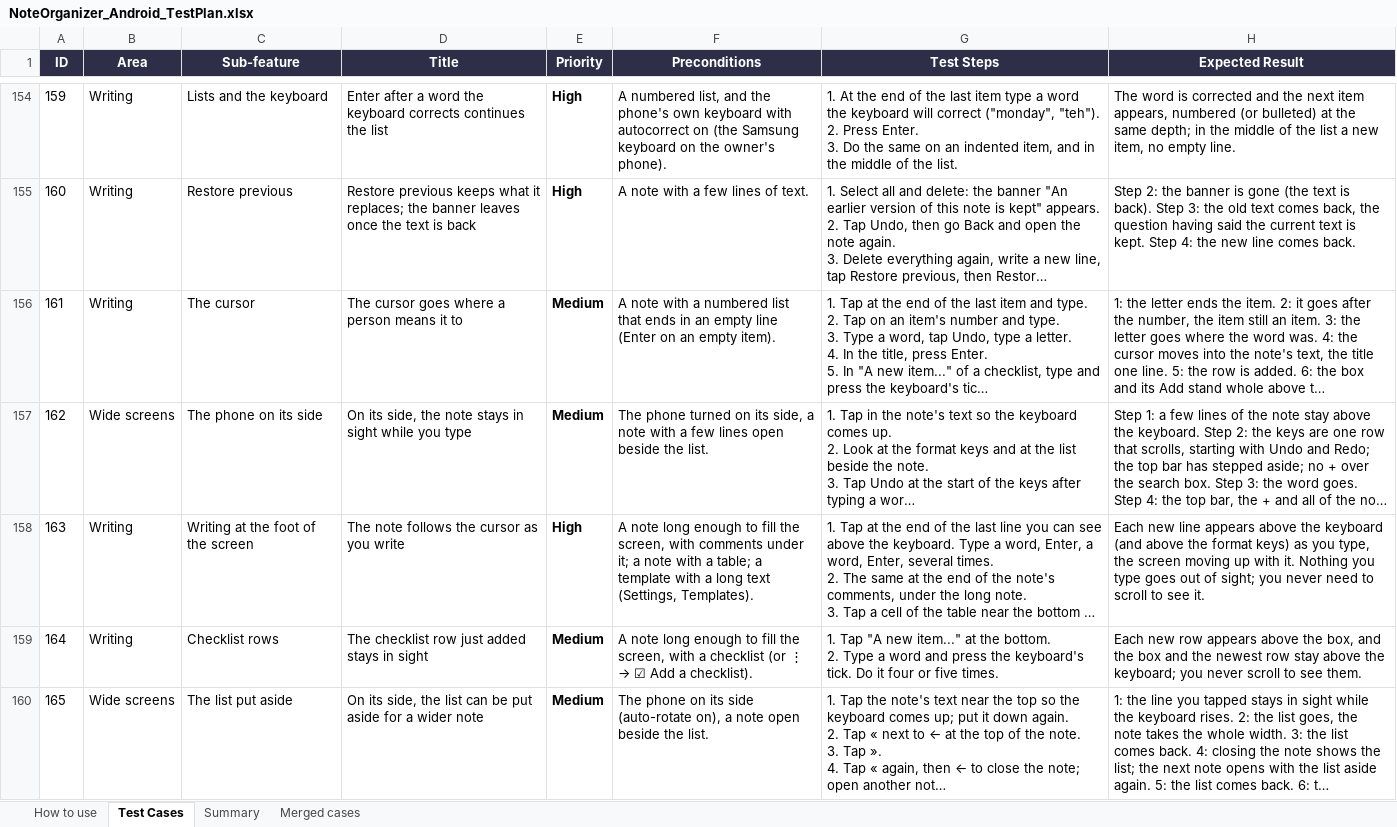
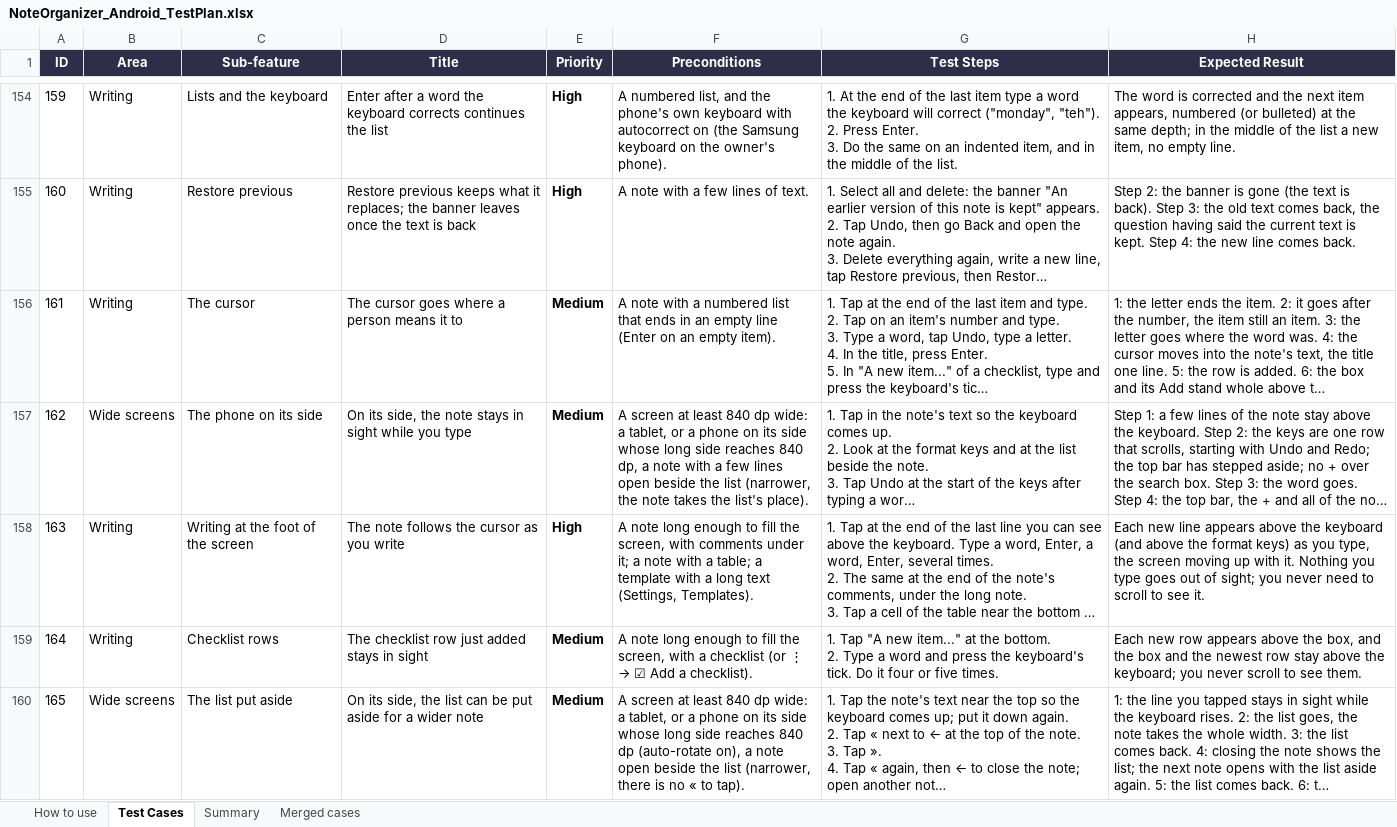
Before and after one commit to AlexandraMoldovan95/noteOrganizerForAndroid, an Excel workbook: qa/NoteOrganizer_Android_TestPlan.xlsx, sheet Test Cases, drawn as a sheet; only a part is shown, gaps mark what is left out; long unchanged cells end in …; values as stored, in another font and other column widths than the file's, no borders; the diff covers the shown part only; the diff names each change by its address in the sheet, - before the commit and + after, or states it on an @@ line.

```diff
--- a/qa/NoteOrganizer_Android_TestPlan.xlsx (sheet Test Cases)
+++ b/qa/NoteOrganizer_Android_TestPlan.xlsx (sheet Test Cases)
-F157 (Preconditions): The phone turned on its side, a note with a few lines open beside the list.
+F157 (Preconditions): A screen at least 840 dp wide: a tablet, or a phone on its side whose long side reaches 840 dp, a note with a few lines open beside the list (narrower, the note takes the list's place).
-F160 (Preconditions): The phone on its side (auto-rotate on), a note open beside the list.
+F160 (Preconditions): A screen at least 840 dp wide: a tablet, or a phone on its side whose long side reaches 840 dp (auto-rotate on), a note open beside the list (narrower, there is no « to tap).
```
Also changed, not shown: 11 edited cells elsewhere in this sheet.
